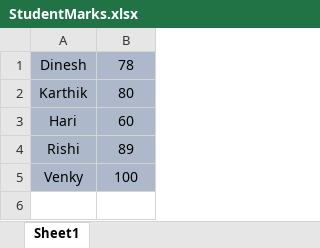
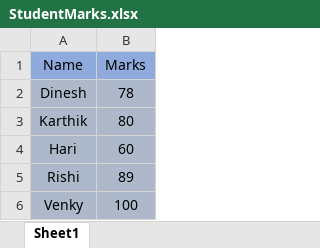
Before and after one commit to Surendharan04/Surendharan04, an Excel workbook: src/main/resources/StudentMarks.xlsx, sheet Sheet1, drawn as a sheet; values as stored, in another font and other column widths than the file's, no borders; the diff names each change by its address in the sheet, - before the commit and + after, or states it on an @@ line.

```diff
--- a/src/main/resources/StudentMarks.xlsx (sheet Sheet1)
+++ b/src/main/resources/StudentMarks.xlsx (sheet Sheet1)
+row 1: Name | Marks
```
Also changed, not shown: target/classes/StudentMarks.xlsx, 10 other files.
